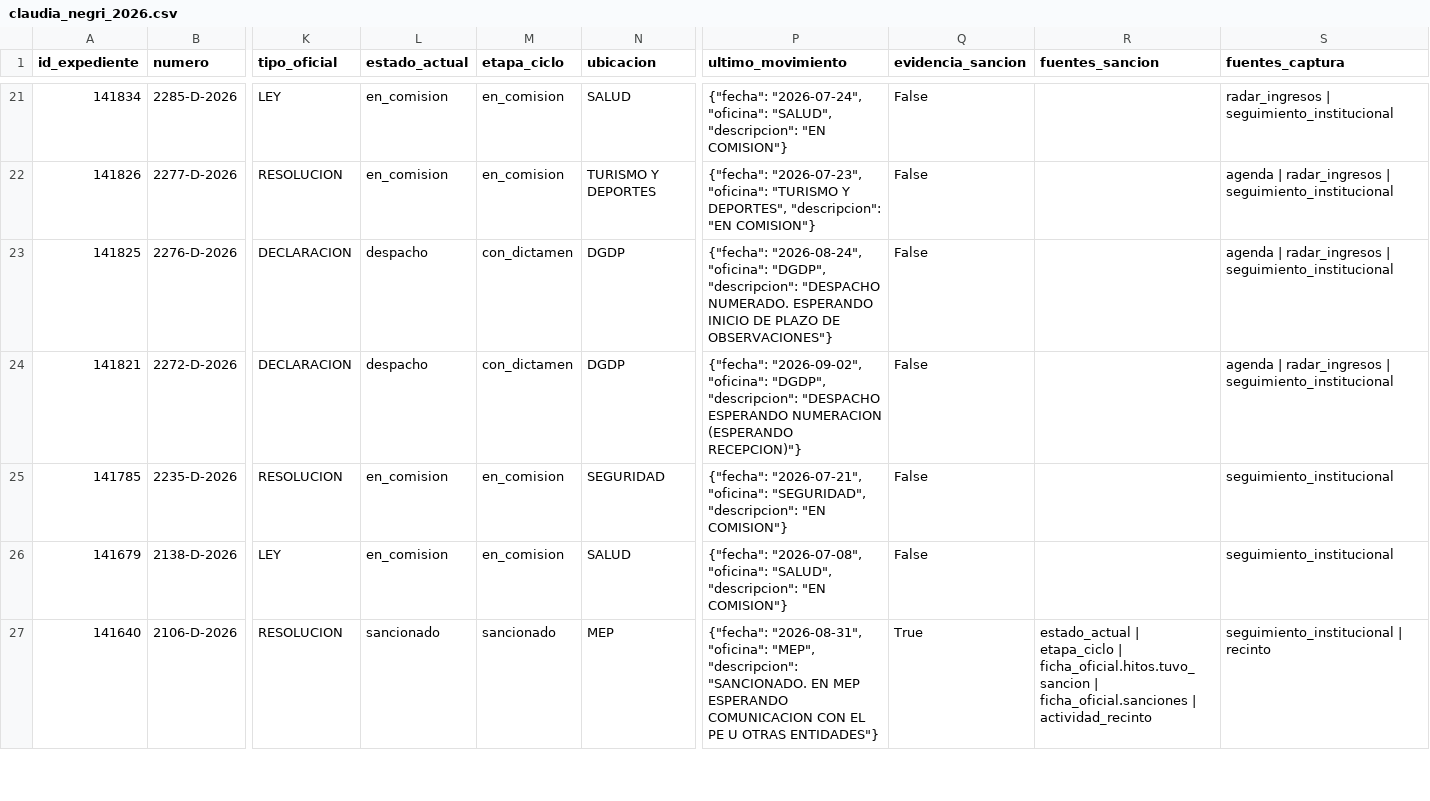
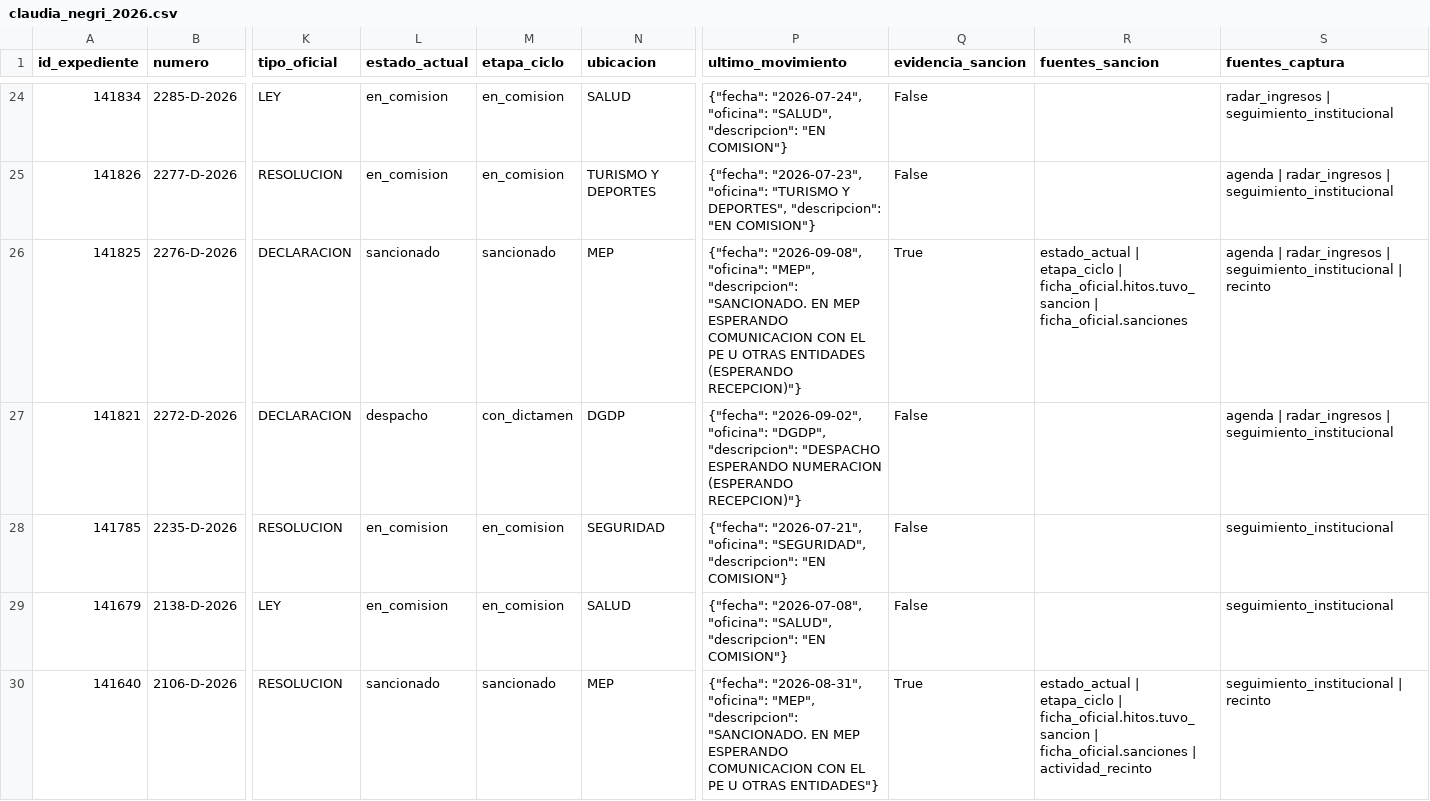
Before and after one commit to cepoes100b/CEPOES, a CSV file: auditorias/claudia_negri_2026.csv, drawn as a sheet; only a part is shown, gaps mark what is left out; addresses are those after the commit; the diff covers the shown part only; the diff names each change by its address in the sheet, - before the commit and + after, or states it on an @@ line.

```diff
--- a/auditorias/claudia_negri_2026.csv
+++ b/auditorias/claudia_negri_2026.csv
-L26 (estado_actual): despacho
+L26 (estado_actual): sancionado
-M26 (etapa_ciclo): con_dictamen
+M26 (etapa_ciclo): sancionado
-N26 (ubicacion): DGDP
+N26 (ubicacion): MEP
-P26 (ultimo_movimiento): {"fecha": "2026-08-24", "oficina": "DGDP", "descripcion": "DESPACHO NUMERADO. ESPERANDO INICIO DE PLAZO DE OBSERVACIONES"}
+P26 (ultimo_movimiento): {"fecha": "2026-09-08", "oficina": "MEP", "descripcion": "SANCIONADO. EN MEP ESPERANDO COMUNICACION CON EL PE U OTRAS ENTIDADES (ESPERANDO RECEPCION)"}
-Q26 (evidencia_sancion): False
+Q26 (evidencia_sancion): True
-R26 (fuentes_sancion): (empty)
+R26 (fuentes_sancion): estado_actual | etapa_ciclo | ficha_oficial.hitos.tuvo_sancion | ficha_oficial.sanciones
-S26 (fuentes_captura): …| seguimiento_institucional
+S26 (fuentes_captura): …| seguimiento_institucional | recinto
```
Also changed, not shown: 3 added rows and 23 edited cells elsewhere in this file, 5 other files.
